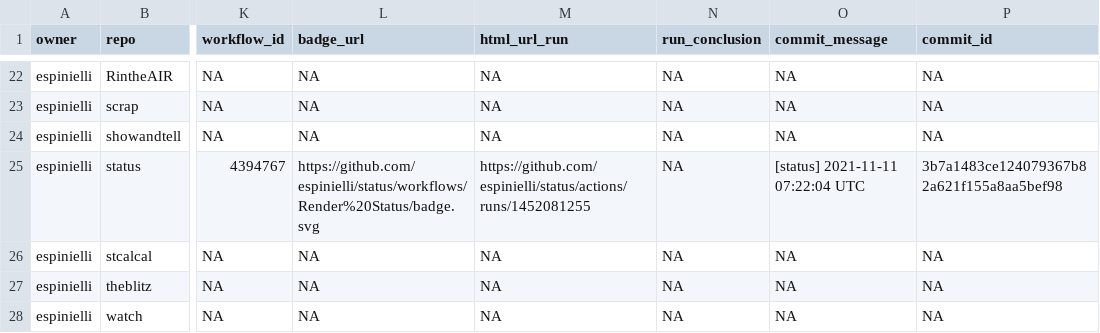
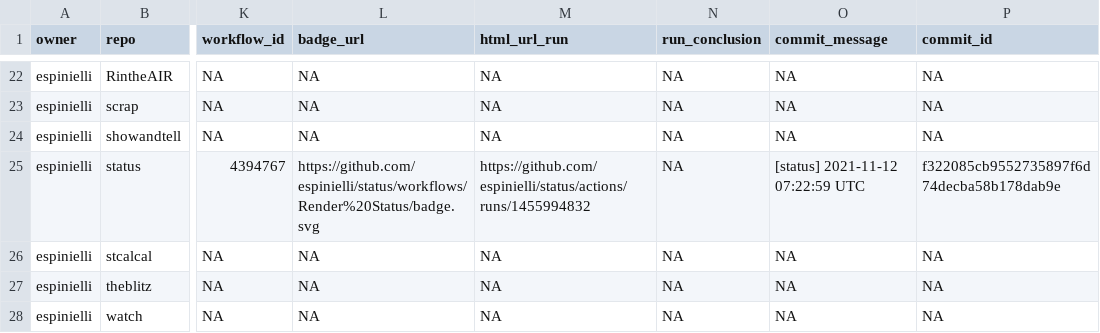
Before and after one commit to nmfs-ost/FIT-status, a CSV file: repos.csv, drawn as a sheet; only a part is shown, gaps mark what is left out; the diff names each change by its address in the sheet, - before the commit and + after, or states it on an @@ line.

```diff
--- a/repos.csv
+++ b/repos.csv
-M25 (html_url_run): https://github.com/espinielli/status/actions/runs/1452081255
+M25 (html_url_run): https://github.com/espinielli/status/actions/runs/1455994832
-O25 (commit_message): [status] 2021-11-11 07:22:04 UTC
+O25 (commit_message): [status] 2021-11-12 07:22:59 UTC
-P25 (commit_id): 3b7a1483ce124079367b82a621f155a8aa5bef98
+P25 (commit_id): f322085cb9552735897f6d74decba58b178dab9e
```
Also changed, not shown: 1 other file.
